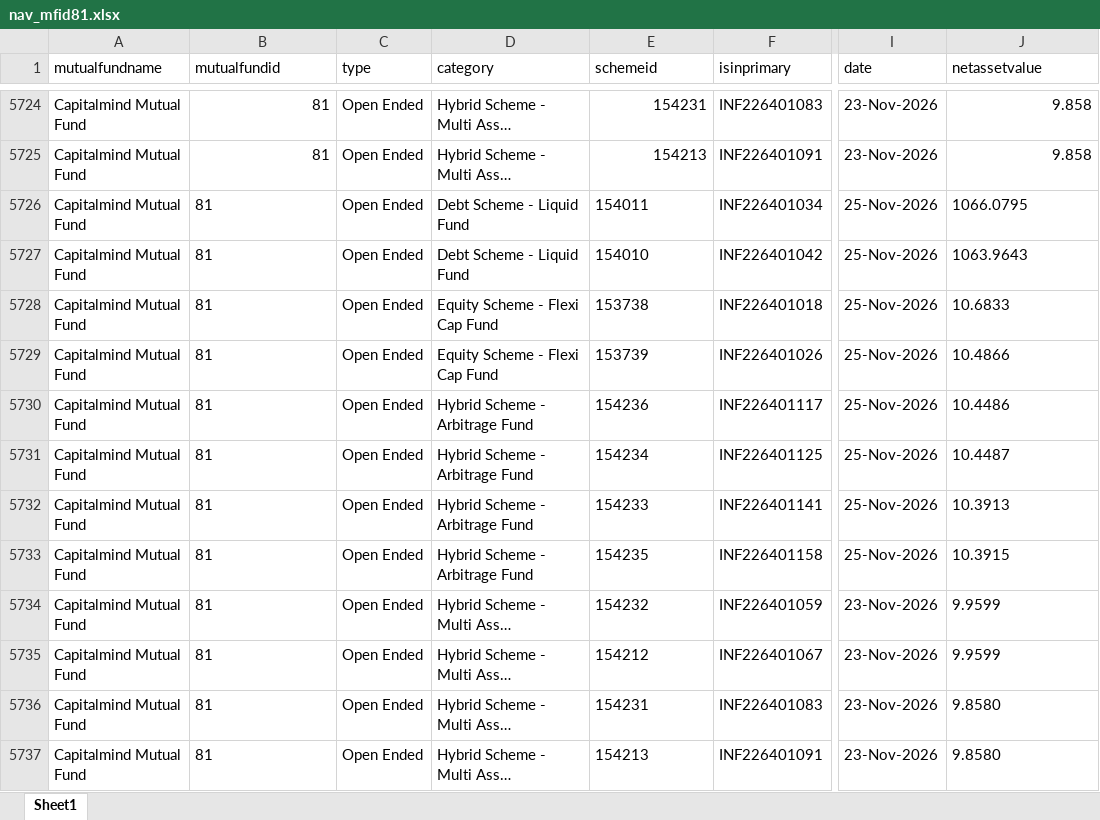
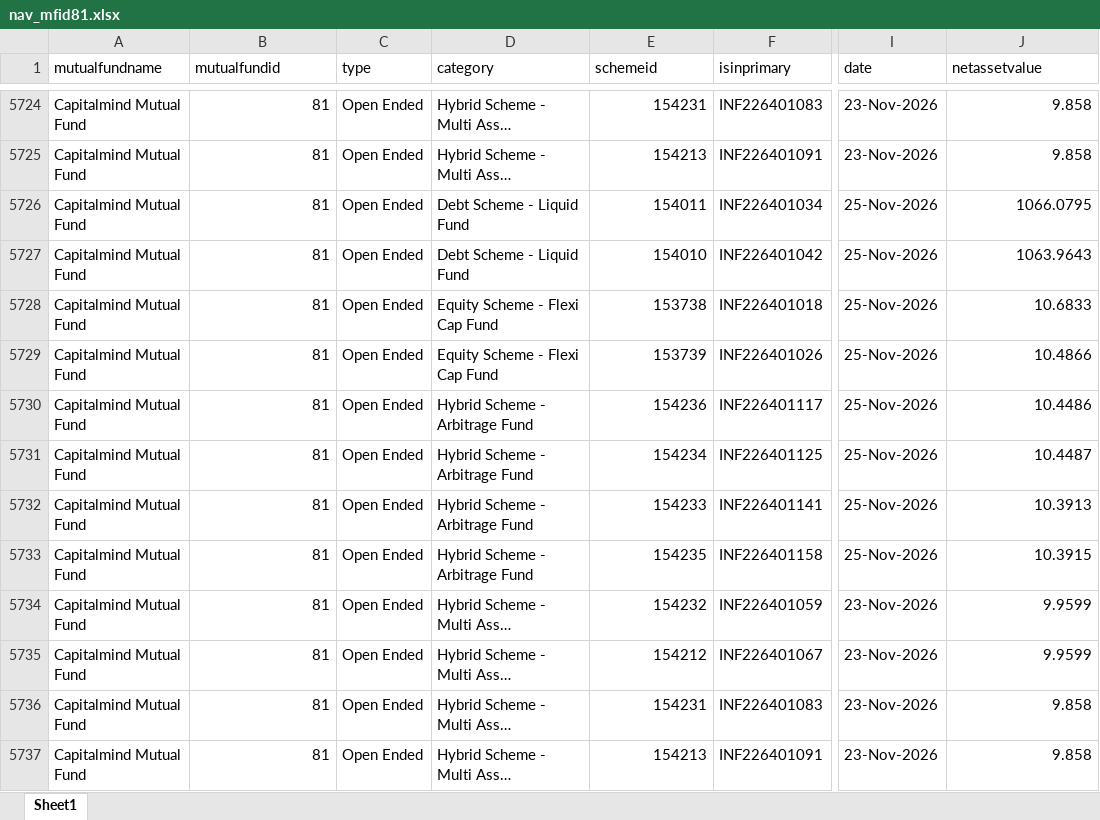
Before and after one commit to ravi-capitalmindmf/dailynavupdate, an Excel workbook: nav_history/nav_mfid81.xlsx, sheet Sheet1, drawn as a sheet; only a part is shown, gaps mark what is left out; long unchanged cells end in …; values as stored, in another font and other column widths than the file's, no borders; the diff covers the shown part only; the diff names each change by its address in the sheet, - before the commit and + after, or states it on an @@ line.

```diff
--- a/nav_history/nav_mfid81.xlsx (sheet Sheet1)
+++ b/nav_history/nav_mfid81.xlsx (sheet Sheet1)
-B5726:B5737 alignment: left
+B5726:B5737 alignment: right
-E5726:E5737 alignment: left
+E5726:E5737 alignment: right
-J5726:J5735 alignment: left
+J5726:J5735 alignment: right
-J5736:J5737 (netassetvalue): 9.8580
+J5736:J5737 (netassetvalue): 9.858
```
Also changed, not shown: 12 added rows elsewhere in this sheet.
